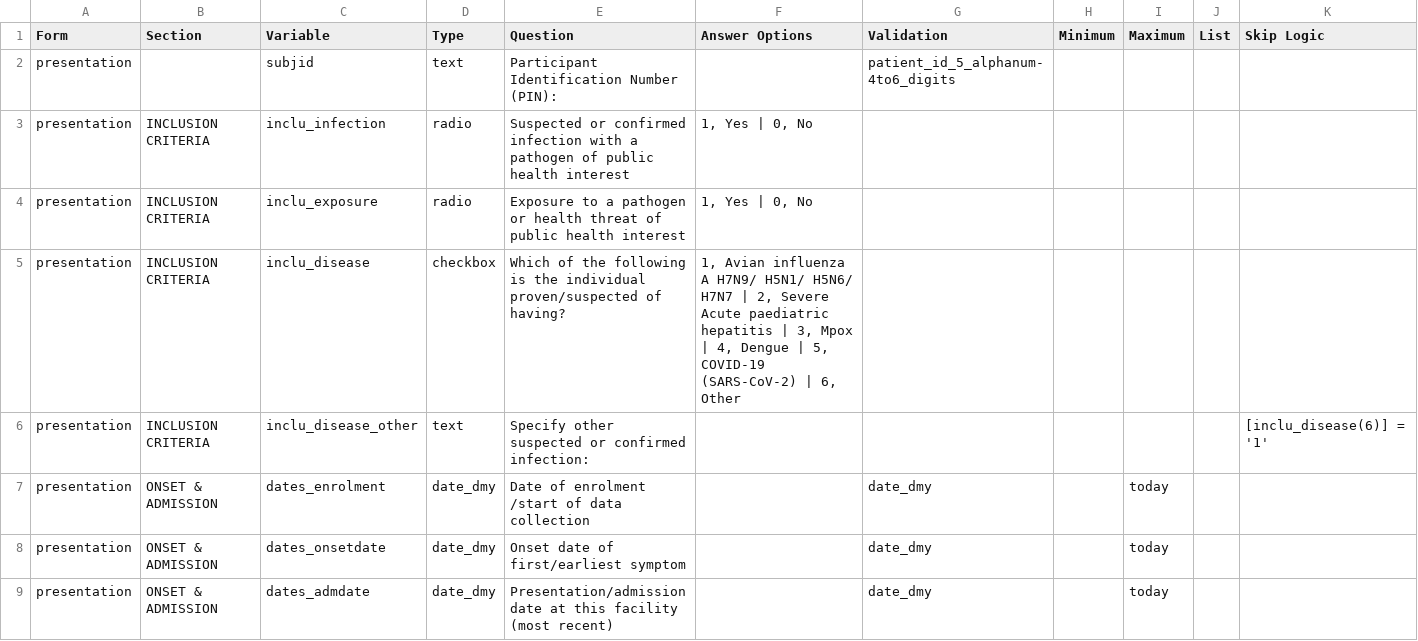
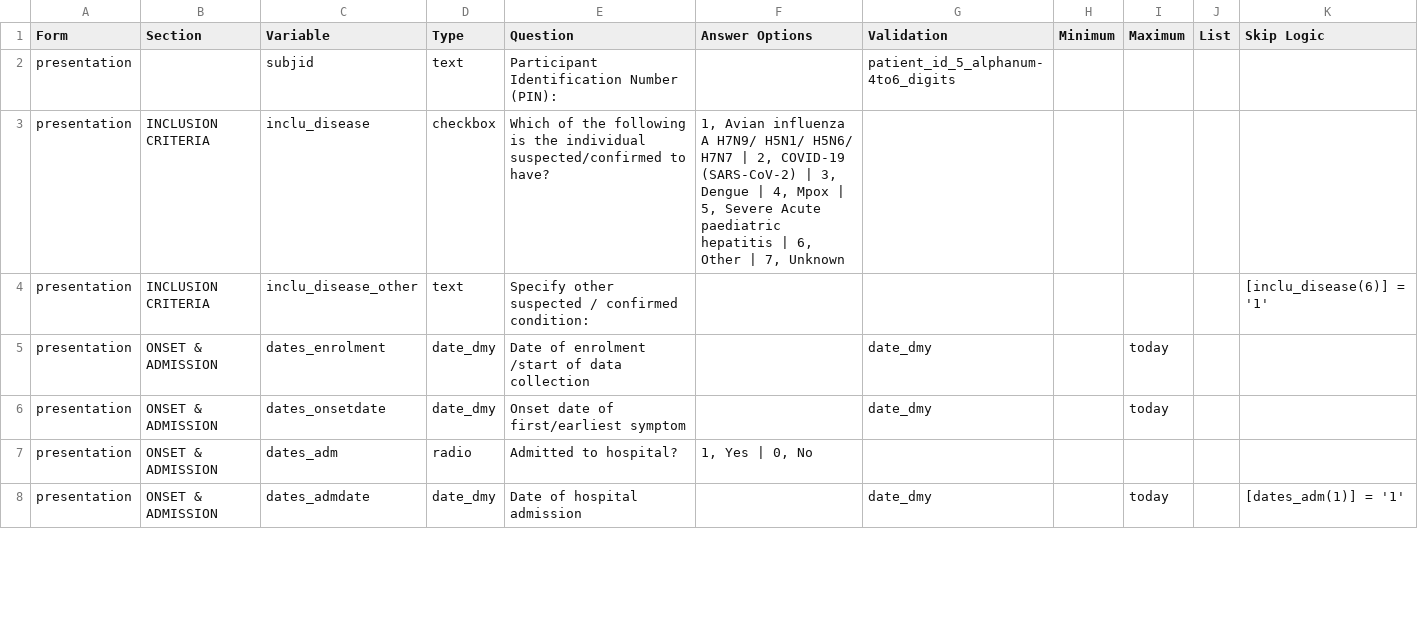
Before and after one commit to EstebanGarciaG/ISARIC_CORE_CRF_test, a CSV file: ICC 1/ICC 1.0.0/ICC_Instrument.csv, drawn as a sheet; only a part is shown; the diff covers the shown part only.

Commit message:
LM changes - added "list" and other edits

```diff
--- a/ICC 1/ICC 1.0.0/ICC_Instrument.csv
+++ b/ICC 1/ICC 1.0.0/ICC_Instrument.csv
@@ -2,8 +2,7 @@ Form,Section,Variable,Type,Question,Answer Options,Validation,Minimum,Maximum,Li
 presentation,,subjid,text,Participant Identification Number (PIN):,,patient_id_5_alphanum-4to6_digits,,,,
-presentation,INCLUSION CRITERIA,inclu_infection,radio,Suspected or confirmed infection with a pathogen of public health interest,"1, Yes | 0, No",,,,,
-presentation,INCLUSION CRITERIA,inclu_exposure,radio,Exposure to a pathogen or health threat of public health interest,"1, Yes | 0, No",,,,,
-presentation,INCLUSION CRITERIA,inclu_disease,checkbox,Which of the following is the individual proven/suspected of having?,"1, Avian influenza A H7N9/ H5N1/ H5N6/ H7N7 | 2, Severe Acute paediatric hepatitis | 3, Mpox | 4, Dengue | 5, COVID-19 (SARS-CoV-2) | 6, Other",,,,,
-presentation,INCLUSION CRITERIA,inclu_disease_other,text,Specify other suspected or confirmed infection:,,,,,,[inclu_disease(6)] = '1'
+presentation,INCLUSION CRITERIA,inclu_disease,checkbox,Which of the following is the individual suspected/confirmed to have?,"1, Avian influenza A H7N9/ H5N1/ H5N6/ H7N7 | 2, COVID-19 (SARS-CoV-2) | 3, Dengue | 4, Mpox | 5, Severe Acute paediatric hepatitis | 6, Other | 7, Unknown",,,,,
+presentation,INCLUSION CRITERIA,inclu_disease_other,text,Specify other suspected / confirmed condition:,,,,,,[inclu_disease(6)] = '1'
 presentation,ONSET & ADMISSION,dates_enrolment,date_dmy,Date of enrolment /start of data collection,,date_dmy,,today,,
 presentation,ONSET & ADMISSION,dates_onsetdate,date_dmy,Onset date of first/earliest symptom,,date_dmy,,today,,
-presentation,ONSET & ADMISSION,dates_admdate,date_dmy,Presentation/admission date at this facility (most recent),,date_dmy,,today,,
+presentation,ONSET & ADMISSION,dates_adm,radio,Admitted to hospital?,"1, Yes | 0, No",,,,,
+presentation,ONSET & ADMISSION,dates_admdate,date_dmy,Date of hospital admission,,date_dmy,,today,,[dates_adm(1)] = '1'
```
Also changed, not shown: 4 added rows, 7 removed rows and 23 edited cells elsewhere in this file.
